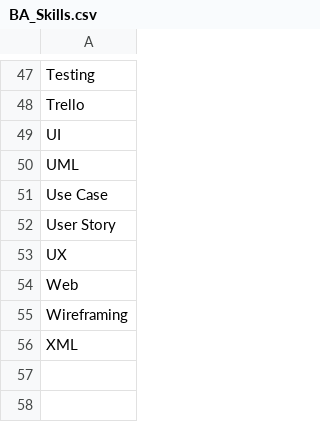
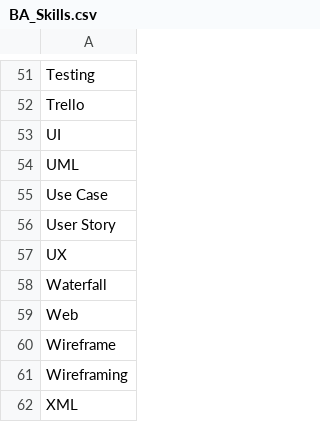
Before and after one commit to muteKey/tech-requirements, a CSV file: stats/BA_Skills.csv, drawn as a sheet; only a part is shown, gaps mark what is left out; the diff covers the shown part only.

```diff
--- a/stats/BA_Skills.csv
+++ b/stats/BA_Skills.csv
@@ -53,3 +57,5 @@ User Story
 UX
+Waterfall
 Web
+Wireframe
 Wireframing
```
Also changed, not shown: 5 added rows, 1 removed row and 4 edited cells elsewhere in this file, stats/mobile-tech.csv, 22 other files.
